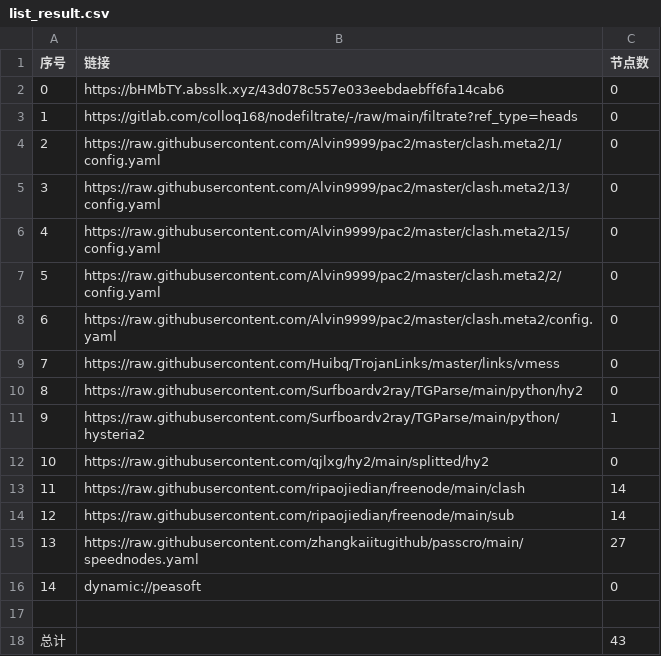
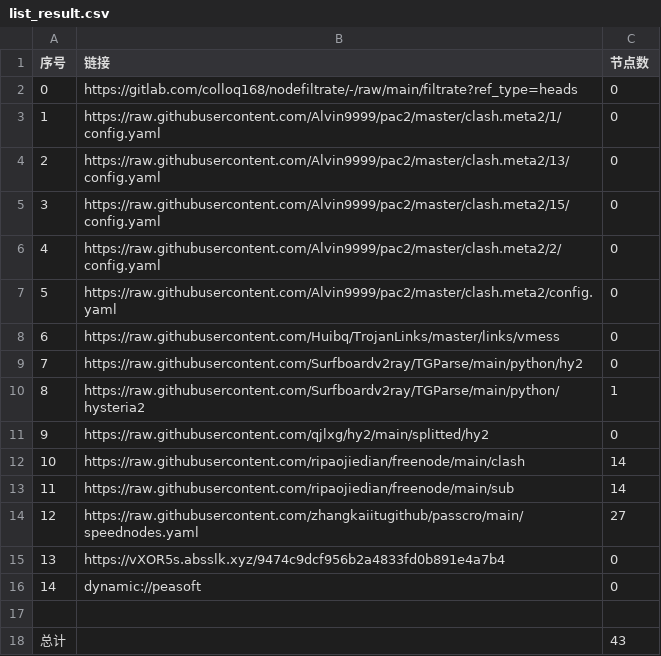
Before and after one commit to xiao33521/AutoMergePublicNodes33521, a CSV file: list_result.csv, drawn as a sheet; removed rows and columns are numbered as before the commit, all else as after; the diff names each change by its address in the sheet, - before the commit and + after, or states it on an @@ line.

```diff
--- a/list_result.csv
+++ b/list_result.csv
-row 2: 0 | https://bHMbTY.absslk.xyz/43d078c557e033eebdaebff6fa14cab6 | 0
@@ column A (序号) renumbered between rows 2 and 14 @@
+row 15: 13 | https://vXOR5s.absslk.xyz/9474c9dcf956b2a4833fd0b891e4a7b4 | 0
```
Also changed, not shown: 19 other files.
